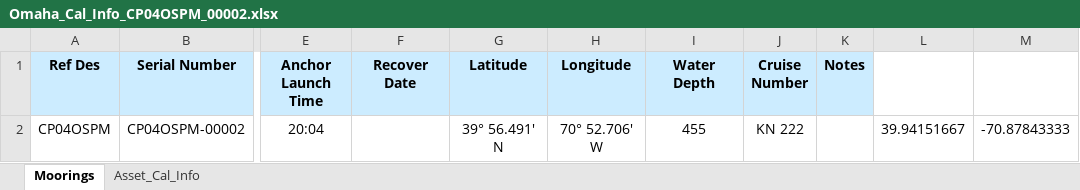
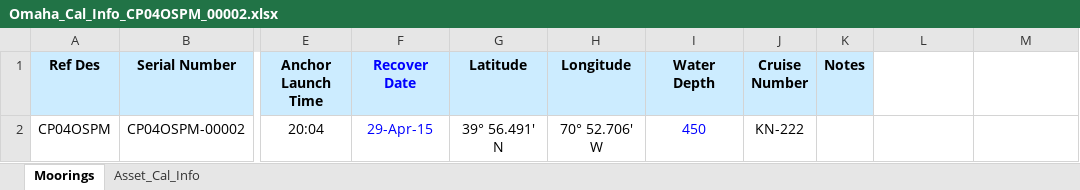
Before and after one commit to oceanobservatories/ingestion-csvs, an Excel workbook: CP04OSPM/Omaha_Cal_Info_CP04OSPM_00002.xlsx, sheet Moorings, drawn as a sheet; only a part is shown, gaps mark what is left out; values as stored, in another font and other column widths than the file's, no borders; the diff names each change by its address in the sheet, - before the commit and + after, or states it on an @@ line.

```diff
--- a/CP04OSPM/Omaha_Cal_Info_CP04OSPM_00002.xlsx (sheet Moorings)
+++ b/CP04OSPM/Omaha_Cal_Info_CP04OSPM_00002.xlsx (sheet Moorings)
-F1 text colour: black
+F1 text colour: #0000FF
-F2 (Recover Date): (empty)
+F2 (Recover Date): 29-Apr-15
-I2 (Water Depth): 455
+I2 (Water Depth): 450
-I2 text colour: black
+I2 text colour: #0000FF
-J2 (Cruise Number): KN 222
+J2 (Cruise Number): KN-222
-L2: 39.94151667
+L2: (empty)
-M2: -70.87843333
+M2: (empty)
```
Also changed, not shown: sheet Asset_Cal_Info, CP04OSPM/Omaha_Cal_Info_CP04OSPM_00001.xlsx, 1 other file.
